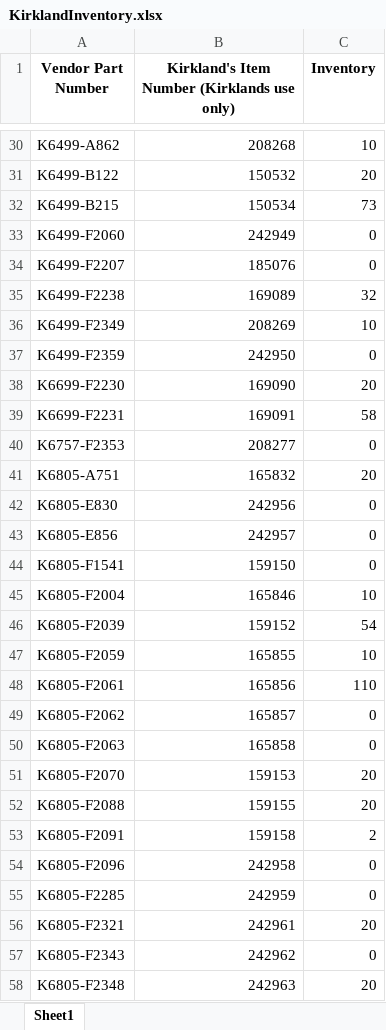
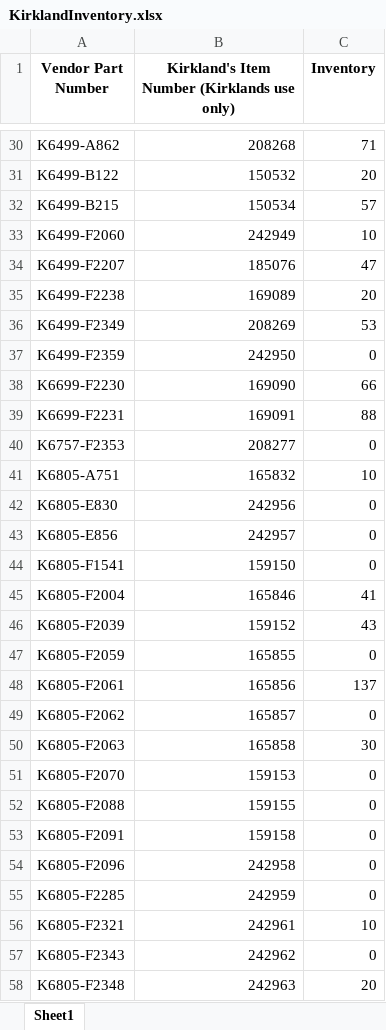
Before and after one commit to JasonChau3/automateInventoryUpload, an Excel workbook: KirklandInventory.xlsx, sheet Sheet1, drawn as a sheet; only a part is shown, gaps mark what is left out; values as stored, in another font and other column widths than the file's, no borders; the diff covers the shown part only; the diff names each change by its address in the sheet, - before the commit and + after, or states it on an @@ line.

```diff
--- a/KirklandInventory.xlsx (sheet Sheet1)
+++ b/KirklandInventory.xlsx (sheet Sheet1)
-C30 (Inventory): 10
+C30 (Inventory): 71
-C32 (Inventory): 73
+C32 (Inventory): 57
-C33 (Inventory): 0
+C33 (Inventory): 10
-C34 (Inventory): 0
+C34 (Inventory): 47
-C35 (Inventory): 32
+C35 (Inventory): 20
-C36 (Inventory): 10
+C36 (Inventory): 53
-C38 (Inventory): 20
+C38 (Inventory): 66
-C39 (Inventory): 58
+C39 (Inventory): 88
-C41 (Inventory): 20
+C41 (Inventory): 10
-C45 (Inventory): 10
+C45 (Inventory): 41
-C46 (Inventory): 54
+C46 (Inventory): 43
-C47 (Inventory): 10
+C47 (Inventory): 0
-C48 (Inventory): 110
+C48 (Inventory): 137
-C50 (Inventory): 0
+C50 (Inventory): 30
-C51:C52 (Inventory): 20
+C51:C52 (Inventory): 0
-C53 (Inventory): 2
+C53 (Inventory): 0
-C56 (Inventory): 20
+C56 (Inventory): 10
```
Also changed, not shown: 61 edited cells elsewhere in this sheet, nfmInventory.xlsx, 39 other files.
